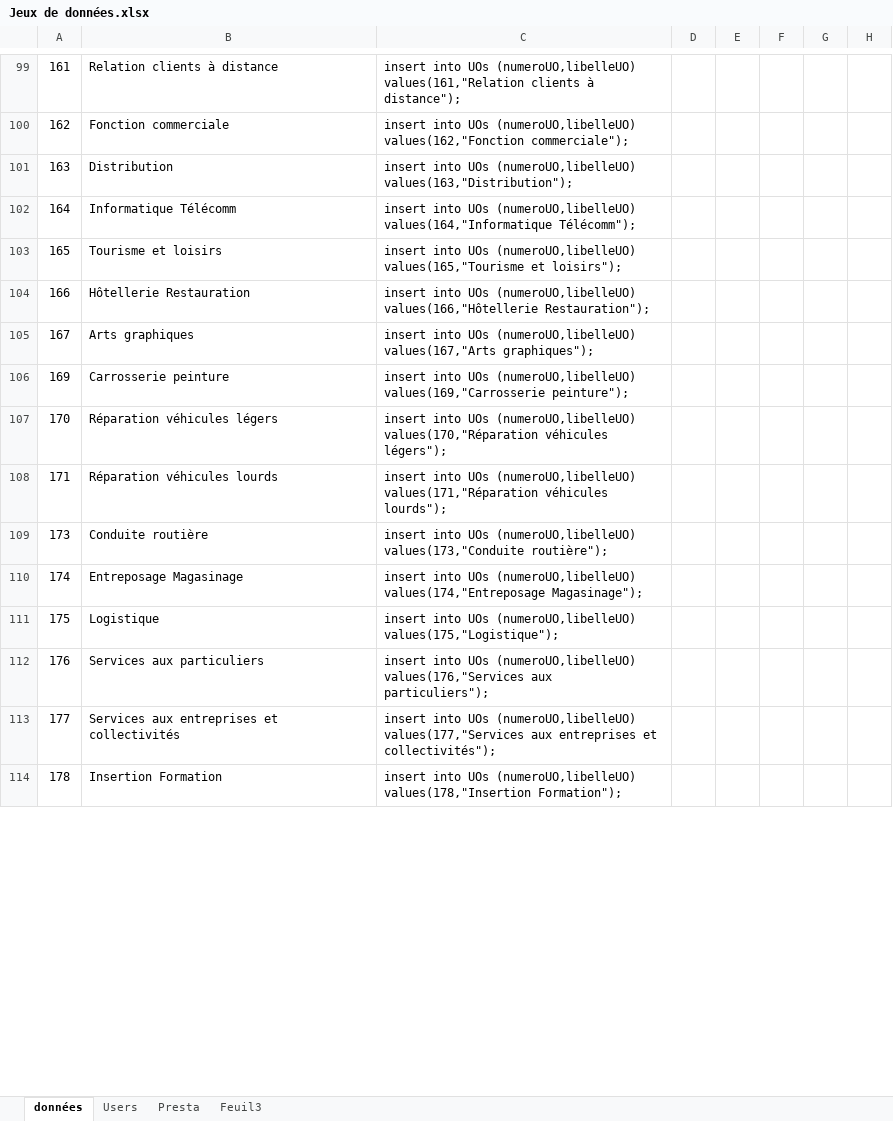
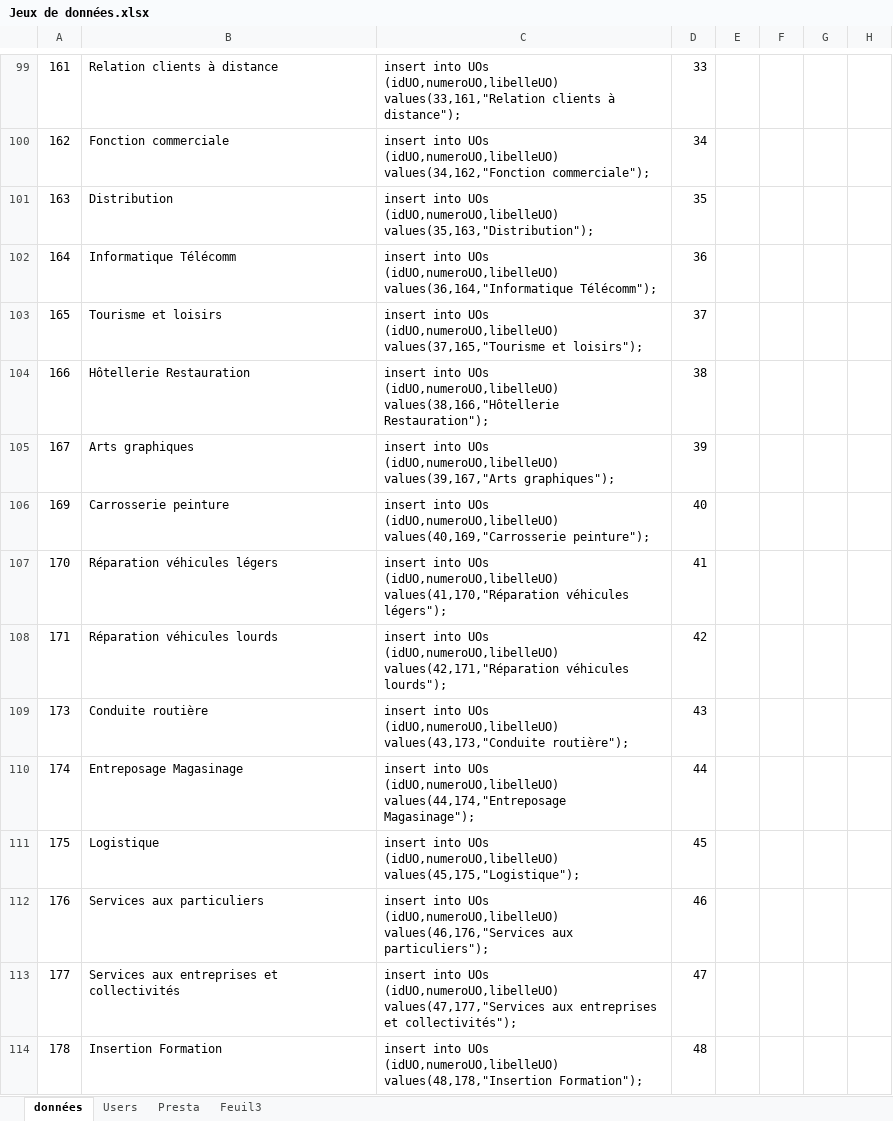
Before and after one commit to AFPA1701871/GTA, an Excel workbook: Jeux de données.xlsx, sheet données, drawn as a sheet; only a part is shown, gaps mark what is left out; values as stored, in another font and other column widths than the file's, no borders; the diff covers the shown part only; the diff names each change by its address in the sheet, - before the commit and + after, or states it on an @@ line.

Commit message:
jeux de données

```diff
--- a/Jeux de données.xlsx (sheet données)
+++ b/Jeux de données.xlsx (sheet données)
-C99: …into UOs (numeroUO,libelleUO) values(161,"Relation clients à…
+C99: …into UOs (idUO,numeroUO,libelleUO) values(33,161,"Relation clients à…
-D99: (empty)
+D99: 33
-C100: …into UOs (numeroUO,libelleUO) values(162,"Fonction commerciale");
+C100: …into UOs (idUO,numeroUO,libelleUO) values(34,162,"Fonction commerciale");
-D100: (empty)
+D100: 34
-C101: …into UOs (numeroUO,libelleUO) values(163,"Distribution");
+C101: …into UOs (idUO,numeroUO,libelleUO) values(35,163,"Distribution");
-D101: (empty)
+D101: 35
-C102: …into UOs (numeroUO,libelleUO) values(164,"Informatique Télécomm");
+C102: …into UOs (idUO,numeroUO,libelleUO) values(36,164,"Informatique Télécomm");
-D102: (empty)
+D102: 36
-C103: …into UOs (numeroUO,libelleUO) values(165,"Tourisme et loisirs");
+C103: …into UOs (idUO,numeroUO,libelleUO) values(37,165,"Tourisme et loisirs");
-D103: (empty)
+D103: 37
-C104: …into UOs (numeroUO,libelleUO) values(166,"Hôtellerie Restauration");
+C104: …into UOs (idUO,numeroUO,libelleUO) values(38,166,"Hôtellerie Restauration");
-D104: (empty)
+D104: 38
-C105: …into UOs (numeroUO,libelleUO) values(167,"Arts graphiques");
+C105: …into UOs (idUO,numeroUO,libelleUO) values(39,167,"Arts graphiques");
-D105: (empty)
+D105: 39
-C106: …into UOs (numeroUO,libelleUO) values(169,"Carrosserie peinture");
+C106: …into UOs (idUO,numeroUO,libelleUO) values(40,169,"Carrosserie peinture");
-D106: (empty)
+D106: 40
-C107: …into UOs (numeroUO,libelleUO) values(170,"Réparation véhicules légers");
+C107: …into UOs (idUO,numeroUO,libelleUO) values(41,170,"Réparation véhicules légers");
-D107: (empty)
+D107: 41
-C108: …into UOs (numeroUO,libelleUO) values(171,"Réparation véhicules lourds");
+C108: …into UOs (idUO,numeroUO,libelleUO) values(42,171,"Réparation véhicules lourds");
-D108: (empty)
+D108: 42
-C109: …into UOs (numeroUO,libelleUO) values(173,"Conduite routière");
+C109: …into UOs (idUO,numeroUO,libelleUO) values(43,173,"Conduite routière");
-D109: (empty)
+D109: 43
-C110: …into UOs (numeroUO,libelleUO) values(174,"Entreposage Magasinage");
+C110: …into UOs (idUO,numeroUO,libelleUO) values(44,174,"Entreposage Magasinage");
-D110: (empty)
+D110: 44
-C111: …into UOs (numeroUO,libelleUO) values(175,"Logistique");
+C111: …into UOs (idUO,numeroUO,libelleUO) values(45,175,"Logistique");
-D111: (empty)
+D111: 45
-C112: …into UOs (numeroUO,libelleUO) values(176,"Services aux particuliers");
+C112: …into UOs (idUO,numeroUO,libelleUO) values(46,176,"Services aux particuliers");
-D112: (empty)
+D112: 46
-C113: …into UOs (numeroUO,libelleUO) values(177,"Services aux entreprises…
+C113: …into UOs (idUO,numeroUO,libelleUO) values(47,177,"Services aux entreprises…
-D113: (empty)
+D113: 47
-C114: …into UOs (numeroUO,libelleUO) values(178,"Insertion Formation");
+C114: …into UOs (idUO,numeroUO,libelleUO) values(48,178,"Insertion Formation");
-D114: (empty)
+D114: 48
```
Also changed, not shown: 112 edited cells elsewhere in this sheet, 1 other file.
